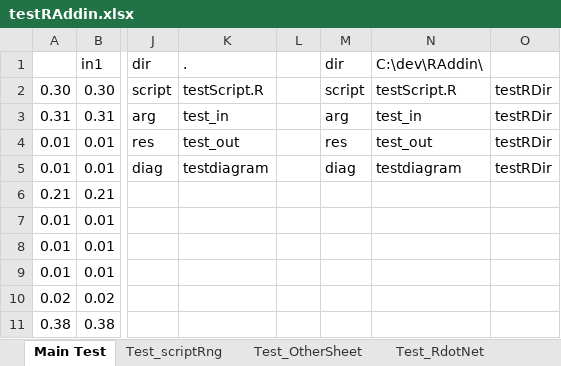
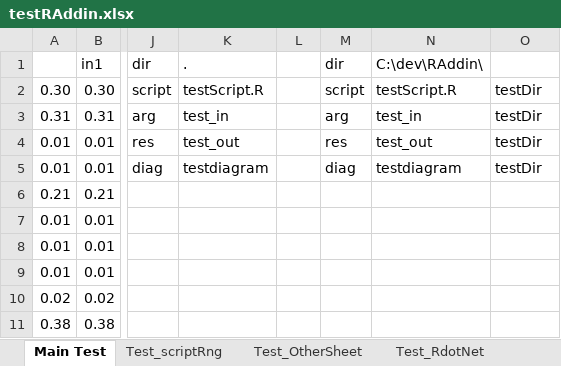
Before and after one commit to rkapl123/RAddin, an Excel workbook: testRAddin.xlsx, sheet Main Test, drawn as a sheet; only a part is shown, gaps mark what is left out; values as stored, in another font and other column widths than the file's, no borders; charts and pictures not drawn; the diff covers the shown part only; the diff names each change by its address in the sheet, - before the commit and + after, or states it on an @@ line.

```diff
--- a/testRAddin.xlsx (sheet Main Test)
+++ b/testRAddin.xlsx (sheet Main Test)
-O2:O5: testRDir
+O2:O5: testDir
```
Also changed, not shown: 253 added rows elsewhere in this sheet, charts or pictures, 4 other files.
